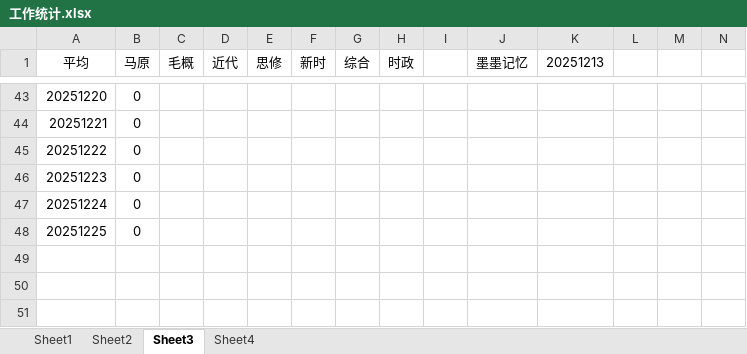
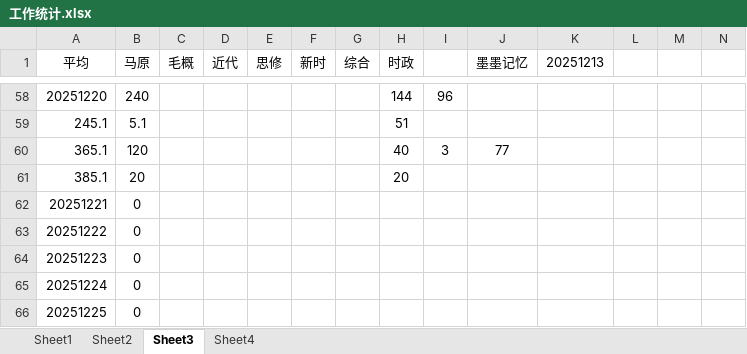
Before and after one commit to AlucardNosferatu/NPEE, an Excel workbook: 工作统计.xlsx, sheet Sheet3, drawn as a sheet; only a part is shown, gaps mark what is left out; values as stored, in another font and other column widths than the file's, no borders; addresses are those after the commit; rows hold the shown columns only; the diff covers the shown part only; the diff names each change by its address in the sheet, - before the commit and + after, or states it on an @@ line.

```diff
--- a/工作统计.xlsx (sheet Sheet3)
+++ b/工作统计.xlsx (sheet Sheet3)
-B58 (马原): 0
+B58 (马原): 240
-H58 (时政): (empty)
+H58 (时政): 144
-I58: (empty)
+I58: 96
+row 59: 245.1 | 5.1 |  |  |  |  |  | 51
+row 60: 365.1 | 120 |  |  |  |  |  | 40 | 3 | 77
+row 61: 385.1 | 20 |  |  |  |  |  | 20
```
Also changed, not shown: 15 added rows and 17 edited cells elsewhere in this sheet, sheet Sheet1, sheet Sheet4, hidden cells, charts or pictures, 工作报告.xlsx, 工作日志.xlsx, 6 other files.
